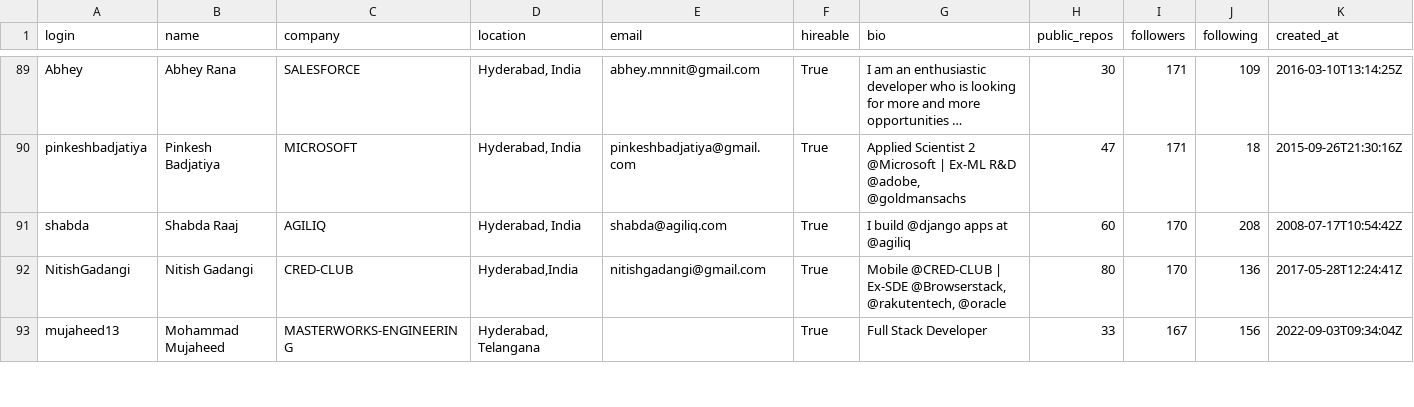
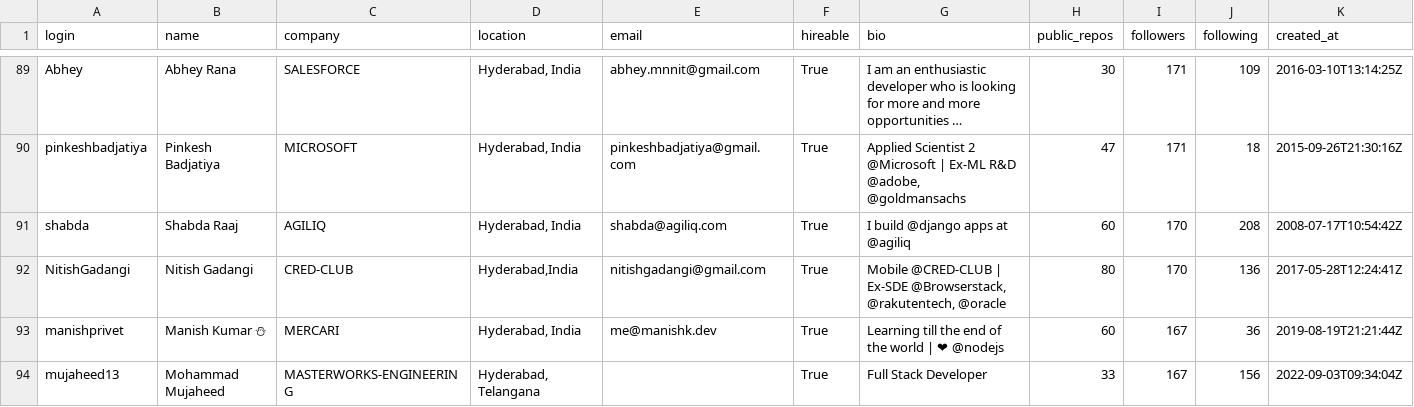
Before and after one commit to pkala7968/TDS-PROJECT-1-IITM, a CSV file: users.csv, drawn as a sheet; only a part is shown, gaps mark what is left out; long unchanged cells end in …; the diff covers the shown part only; the diff names each change by its address in the sheet, - before the commit and + after, or states it on an @@ line.

```diff
--- a/users.csv
+++ b/users.csv
+row 93: manishprivet | Manish Kumar ⛄ | MERCARI | Hyderabad, India | me@manishk.dev | True | Learning till the end of the world | ❤ @nodejs | 60 | 167 | 36 | 2019-08-19T21:21:44Z
```
Also changed, not shown: 1 added row, 2 removed rows and 7 edited cells elsewhere in this file, 1 other file.
